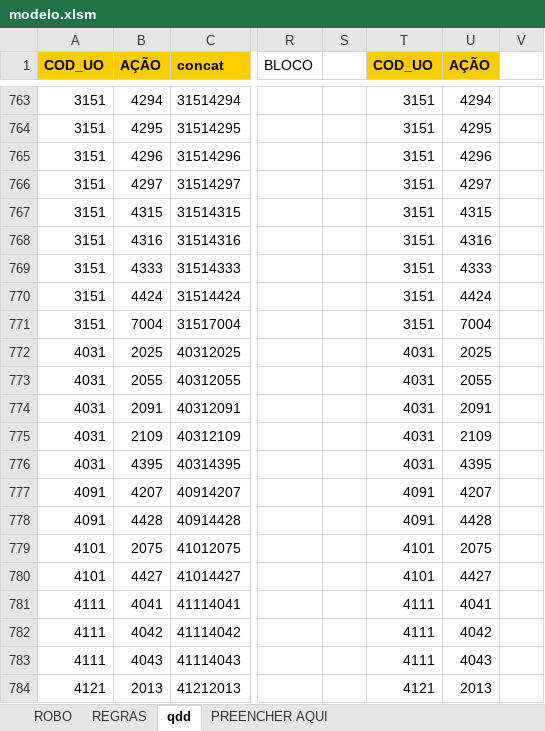
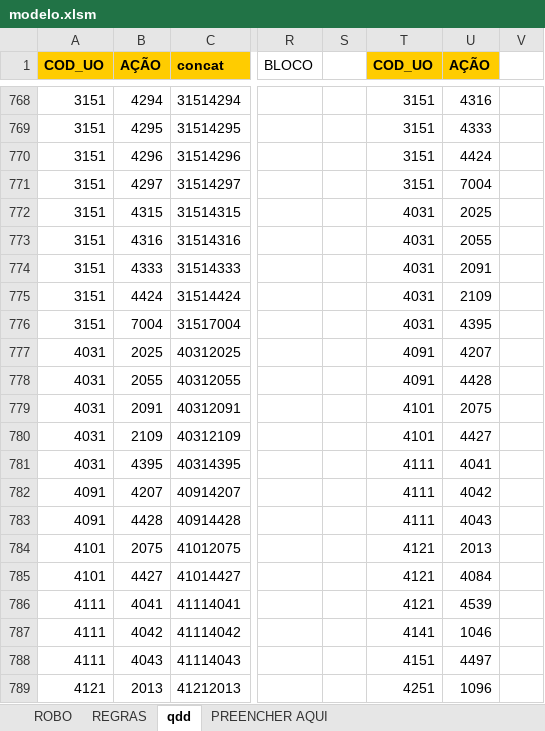
Before and after one commit to splor-mg/siafi-automacao-credito, an Excel workbook: data/modelo.xlsm, sheet qdd, drawn as a sheet; only a part is shown, gaps mark what is left out; values as stored, in another font and other column widths than the file's, no borders; addresses are those after the commit; the diff covers the shown part only; the diff names each change by its address in the sheet, - before the commit and + after, or states it on an @@ line.

```diff
--- a/data/modelo.xlsm (sheet qdd)
+++ b/data/modelo.xlsm (sheet qdd)
-U768 (AÇÃO): 4294
+U768 (AÇÃO): 4316
-U769 (AÇÃO): 4295
+U769 (AÇÃO): 4333
-U770 (AÇÃO): 4296
+U770 (AÇÃO): 4424
-U771 (AÇÃO): 4297
+U771 (AÇÃO): 7004
-T772:T776 (COD_UO): 3151
+T772:T776 (COD_UO): 4031
-U772 (AÇÃO): 4315
+U772 (AÇÃO): 2025
-U773 (AÇÃO): 4316
+U773 (AÇÃO): 2055
-U774 (AÇÃO): 4333
+U774 (AÇÃO): 2091
-U775 (AÇÃO): 4424
+U775 (AÇÃO): 2109
-U776 (AÇÃO): 7004
+U776 (AÇÃO): 4395
-T777:T778 (COD_UO): 4031
+T777:T778 (COD_UO): 4091
-U777 (AÇÃO): 2025
+U777 (AÇÃO): 4207
-U778 (AÇÃO): 2055
+U778 (AÇÃO): 4428
-T779:T780 (COD_UO): 4031
+T779:T780 (COD_UO): 4101
-U779 (AÇÃO): 2091
+U779 (AÇÃO): 2075
-U780 (AÇÃO): 2109
+U780 (AÇÃO): 4427
-T781 (COD_UO): 4031
+T781 (COD_UO): 4111
-U781 (AÇÃO): 4395
+U781 (AÇÃO): 4041
-T782:T783 (COD_UO): 4091
+T782:T783 (COD_UO): 4111
-U782 (AÇÃO): 4207
+U782 (AÇÃO): 4042
-U783 (AÇÃO): 4428
+U783 (AÇÃO): 4043
-T784:T785 (COD_UO): 4101
+T784:T785 (COD_UO): 4121
-U784 (AÇÃO): 2075
+U784 (AÇÃO): 2013
-U785 (AÇÃO): 4427
+U785 (AÇÃO): 4084
-T786 (COD_UO): 4111
+T786 (COD_UO): 4121
-U786 (AÇÃO): 4041
+U786 (AÇÃO): 4539
-T787 (COD_UO): 4111
+T787 (COD_UO): 4141
-U787 (AÇÃO): 4042
+U787 (AÇÃO): 1046
-T788 (COD_UO): 4111
+T788 (COD_UO): 4151
-U788 (AÇÃO): 4043
+U788 (AÇÃO): 4497
-T789 (COD_UO): 4121
+T789 (COD_UO): 4251
-U789 (AÇÃO): 2013
+U789 (AÇÃO): 1096
```
Also changed, not shown: 5 added rows, 5 removed rows and 267 edited cells elsewhere in this sheet, sheet ROBO, formulas that keep their value.
